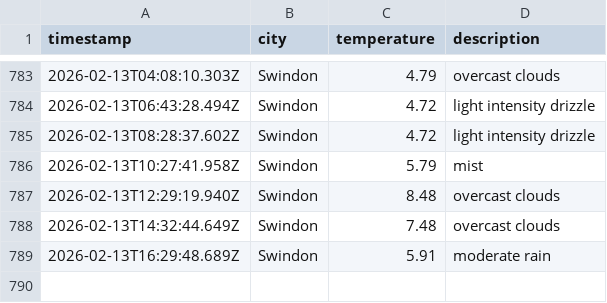
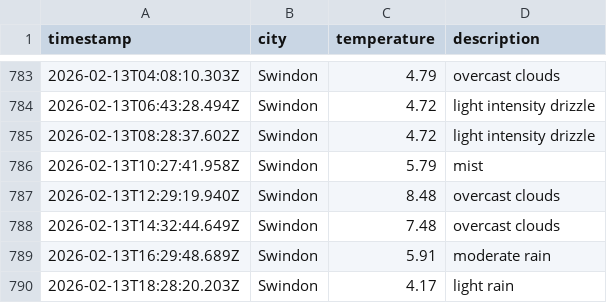
Before and after one commit to sjw-99/LF-DataOps-Weather-App, a CSV file: data/weather_log.csv, drawn as a sheet; only a part is shown, gaps mark what is left out.

```diff
--- a/data/weather_log.csv
+++ b/data/weather_log.csv
@@ -789 +789,2 @@ timestamp,city,temperature,description
 2026-02-13T16:29:48.689Z,Swindon,5.91,moderate rain
+2026-02-13T18:28:20.203Z,Swindon,4.17,light rain
```
Also changed, not shown: 1 other file.
